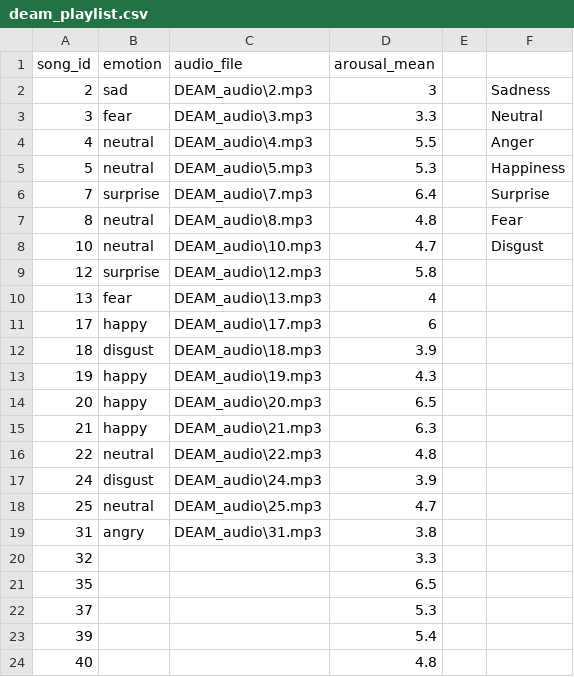
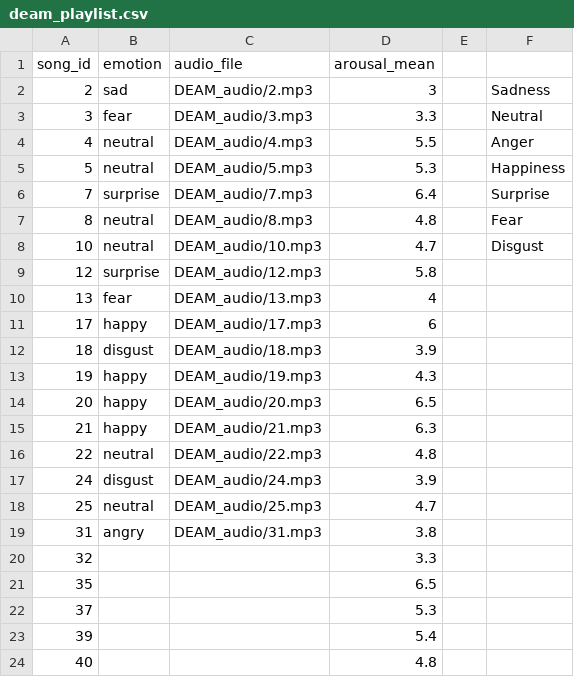
Before and after one commit to CthulDog/emotion_music_demo, a CSV file: deam_playlist.csv, drawn as a sheet; only a part is shown.

Commit message:
deam_playlist.csv

```diff
--- a/deam_playlist.csv
+++ b/deam_playlist.csv
@@ -1,20 +1,20 @@
 song_id,emotion,audio_file, arousal_mean,,
-2,sad,DEAM_audio\2.mp3,3,,Sadness
-3,fear,DEAM_audio\3.mp3,3.3,,Neutral
-4,neutral,DEAM_audio\4.mp3,5.5,,Anger
-5,neutral,DEAM_audio\5.mp3,5.3,,Happiness
-7,surprise,DEAM_audio\7.mp3,6.4,,Surprise
-8,neutral,DEAM_audio\8.mp3,4.8,,Fear
-10,neutral,DEAM_audio\10.mp3,4.7,,Disgust
-12,surprise,DEAM_audio\12.mp3,5.8,,
-13,fear,DEAM_audio\13.mp3,4,,
-17,happy,DEAM_audio\17.mp3,6,,
-18,disgust,DEAM_audio\18.mp3,3.9,,
-19,happy,DEAM_audio\19.mp3,4.3,,
-20,happy,DEAM_audio\20.mp3,6.5,,
-21,happy,DEAM_audio\21.mp3,6.3,,
-22,neutral,DEAM_audio\22.mp3,4.8,,
-24,disgust,DEAM_audio\24.mp3,3.9,,
-25,neutral,DEAM_audio\25.mp3,4.7,,
-31,angry,DEAM_audio\31.mp3,3.8,,
+2,sad,DEAM_audio/2.mp3,3,,Sadness
+3,fear,DEAM_audio/3.mp3,3.3,,Neutral
+4,neutral,DEAM_audio/4.mp3,5.5,,Anger
+5,neutral,DEAM_audio/5.mp3,5.3,,Happiness
+7,surprise,DEAM_audio/7.mp3,6.4,,Surprise
+8,neutral,DEAM_audio/8.mp3,4.8,,Fear
+10,neutral,DEAM_audio/10.mp3,4.7,,Disgust
+12,surprise,DEAM_audio/12.mp3,5.8,,
+13,fear,DEAM_audio/13.mp3,4,,
+17,happy,DEAM_audio/17.mp3,6,,
+18,disgust,DEAM_audio/18.mp3,3.9,,
+19,happy,DEAM_audio/19.mp3,4.3,,
+20,happy,DEAM_audio/20.mp3,6.5,,
+21,happy,DEAM_audio/21.mp3,6.3,,
+22,neutral,DEAM_audio/22.mp3,4.8,,
+24,disgust,DEAM_audio/24.mp3,3.9,,
+25,neutral,DEAM_audio/25.mp3,4.7,,
+31,angry,DEAM_audio/31.mp3,3.8,,
 32,,,3.3,,
```
